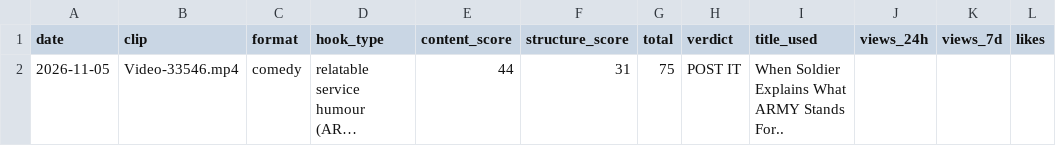
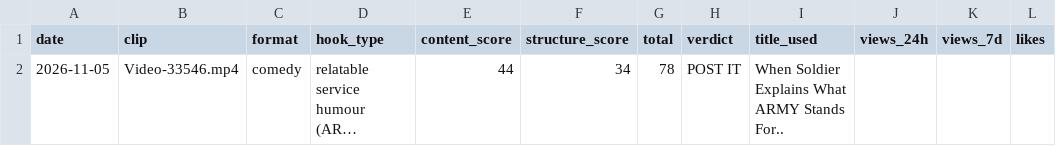
Before and after one commit to NeckHurt228/Space-Voyager, a CSV file: reports/history.csv, drawn as a sheet; only a part is shown; long unchanged cells end in …; the diff names each change by its address in the sheet, - before the commit and + after, or states it on an @@ line.

```diff
--- a/reports/history.csv
+++ b/reports/history.csv
-F2 (structure_score): 31
+F2 (structure_score): 34
-G2 (total): 75
+G2 (total): 78
```
